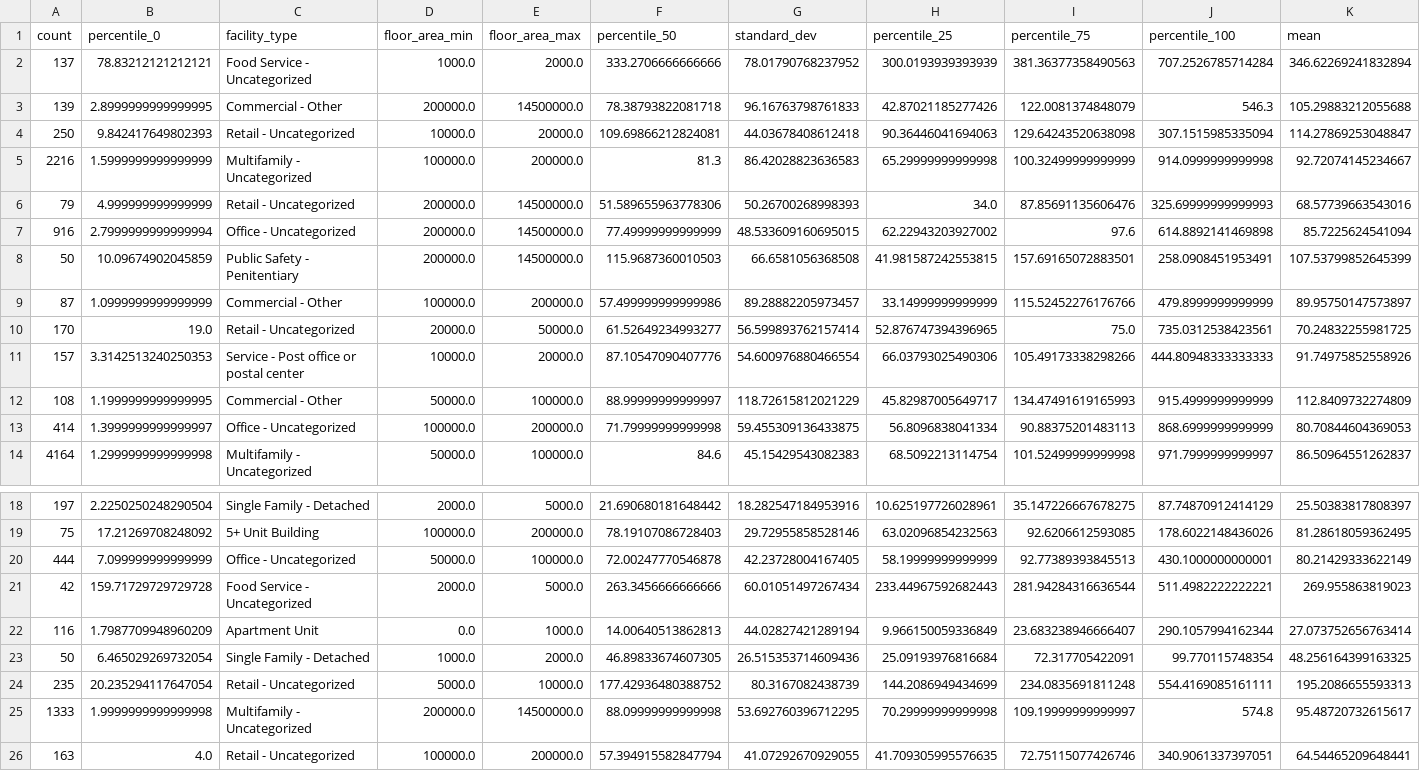
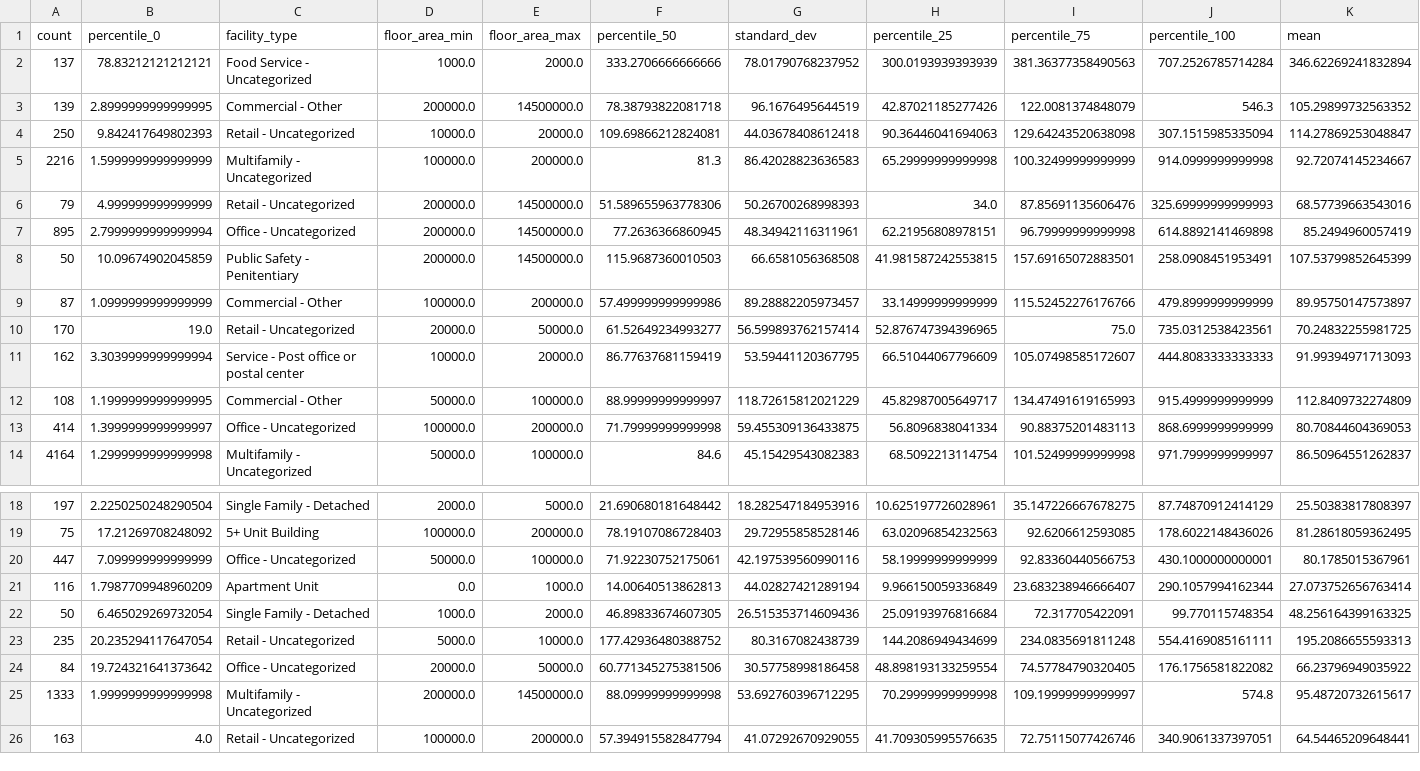
Before and after one commit to liphan/Building-Performance-Database, a CSV file: NY_facility_area.csv, drawn as a sheet; only a part is shown, gaps mark what is left out.

```diff
--- a/NY_facility_area.csv
+++ b/NY_facility_area.csv
@@ -2,3 +2,3 @@ count,percentile_0,facility_type,floor_area_min,floor_area_max,percentile_50,sta
 137,78.83212121212121,Food Service - Uncategorized,1000.0,2000.0,333.2706666666666,78.01790768237952,300.0193939393939,381.36377358490563,707.2526785714284,346.62269241832894
-139,2.8999999999999995,Commercial - Other,200000.0,14500000.0,78.38793822081718,96.16763798761833,42.87021185277426,122.0081374848079,546.3,105.29883212055688
+139,2.8999999999999995,Commercial - Other,200000.0,14500000.0,78.38793822081718,96.1676495644519,42.87021185277426,122.0081374848079,546.3,105.29899732563352
 250,9.842417649802393,Retail - Uncategorized,10000.0,20000.0,109.69866212824081,44.03678408612418,90.36446041694063,129.64243520638098,307.1515985335094,114.27869253048847
@@ -6,3 +6,3 @@ count,percentile_0,facility_type,floor_area_min,floor_area_max,percentile_50,sta
 79,4.999999999999999,Retail - Uncategorized,200000.0,14500000.0,51.589655963778306,50.26700268998393,34.0,87.85691135606476,325.69999999999993,68.57739663543016
-916,2.7999999999999994,Office - Uncategorized,200000.0,14500000.0,77.49999999999999,48.533609160695015,62.22943203927002,97.6,614.8892141469898,85.7225624541094
+895,2.7999999999999994,Office - Uncategorized,200000.0,14500000.0,77.2636366860945,48.34942116311961,62.21956808978151,96.79999999999998,614.8892141469898,85.2494960057419
 50,10.09674902045859,Public Safety - Penitentiary,200000.0,14500000.0,115.9687360010503,66.6581056368508,41.981587242553815,157.69165072883501,258.0908451953491,107.53799852645399
@@ -10,3 +10,3 @@ count,percentile_0,facility_type,floor_area_min,floor_area_max,percentile_50,sta
 170,19.0,Retail - Uncategorized,20000.0,50000.0,61.52649234993277,56.599893762157414,52.876747394396965,75.0,735.0312538423561,70.24832255981725
-157,3.3142513240250353,Service - Post office or postal center,10000.0,20000.0,87.10547090407776,54.600976880466554,66.03793025490306,105.49173338298266,444.80948333333333,91.74975852558926
+162,3.3039999999999994,Service - Post office or postal center,10000.0,20000.0,86.77637681159419,53.59441120367795,66.51044067796609,105.07498585172607,444.8083333333333,91.99394971713093
 108,1.1999999999999995,Commercial - Other,50000.0,100000.0,88.99999999999997,118.72615812021229,45.82987005649717,134.47491619165993,915.4999999999999,112.8409732274809
@@ -19,4 +19,3 @@ count,percentile_0,facility_type,floor_area_min,floor_area_max,percentile_50,sta
 75,17.21269708248092,5+ Unit Building,100000.0,200000.0,78.19107086728403,29.72955858528146,63.02096854232563,92.6206612593085,178.6022148436026,81.28618059362495
-444,7.099999999999999,Office - Uncategorized,50000.0,100000.0,72.00247770546878,42.23728004167405,58.19999999999999,92.77389393845513,430.1000000000001,80.21429333622149
-42,159.71729729729728,Food Service - Uncategorized,2000.0,5000.0,263.3456666666666,60.01051497267434,233.44967592682443,281.94284316636544,511.4982222222221,269.955863819023
+447,7.099999999999999,Office - Uncategorized,50000.0,100000.0,71.92230752175061,42.197539560990116,58.19999999999999,92.83360440566753,430.1000000000001,80.1785015367961
 116,1.7987709948960209,Apartment Unit,0.0,1000.0,14.00640513862813,44.02827421289194,9.966150059336849,23.683238946666407,290.1057994162344,27.073752656763414
@@ -24,2 +23,3 @@ count,percentile_0,facility_type,floor_area_min,floor_area_max,percentile_50,sta
 235,20.235294117647054,Retail - Uncategorized,5000.0,10000.0,177.42936480388752,80.3167082438739,144.2086949434699,234.0835691811248,554.4169085161111,195.2086655593313
+84,19.724321641373642,Office - Uncategorized,20000.0,50000.0,60.771345275381506,30.57758998186458,48.898193133259554,74.57784790320405,176.1756581822082,66.23796949035922
 1333,1.9999999999999998,Multifamily - Uncategorized,200000.0,14500000.0,88.09999999999998,53.692760396712295,70.29999999999998,109.19999999999997,574.8,95.48720732615617
```
Also changed, not shown: CA_facility_area.csv, OR_facility_area.csv, 55 other files.
